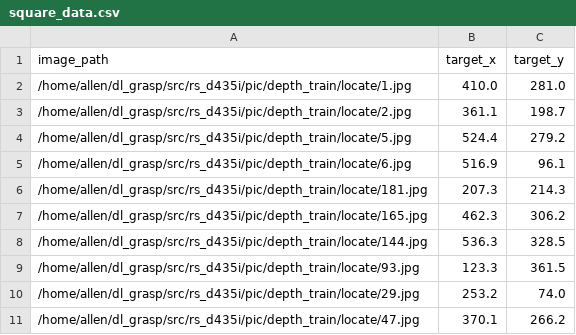
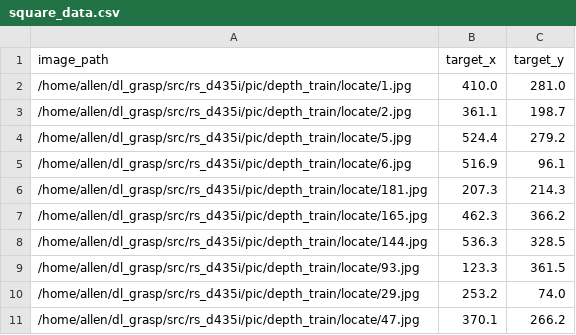
Before and after one commit to zxcabc968123/dl_grasp, a CSV file: grasp_test_sample/data/square_data.csv, drawn as a sheet.

```diff
--- a/grasp_test_sample/data/square_data.csv
+++ b/grasp_test_sample/data/square_data.csv
@@ -6,3 +6,3 @@ image_path,target_x,target_y
 /home/allen/dl_grasp/src/rs_d435i/pic/depth_train/locate/181.jpg,207.3,214.3
-/home/allen/dl_grasp/src/rs_d435i/pic/depth_train/locate/165.jpg,462.3,306.2
+/home/allen/dl_grasp/src/rs_d435i/pic/depth_train/locate/165.jpg,462.3,366.2
 /home/allen/dl_grasp/src/rs_d435i/pic/depth_train/locate/144.jpg,536.3,328.5
```
Also changed, not shown: 9 other files.
